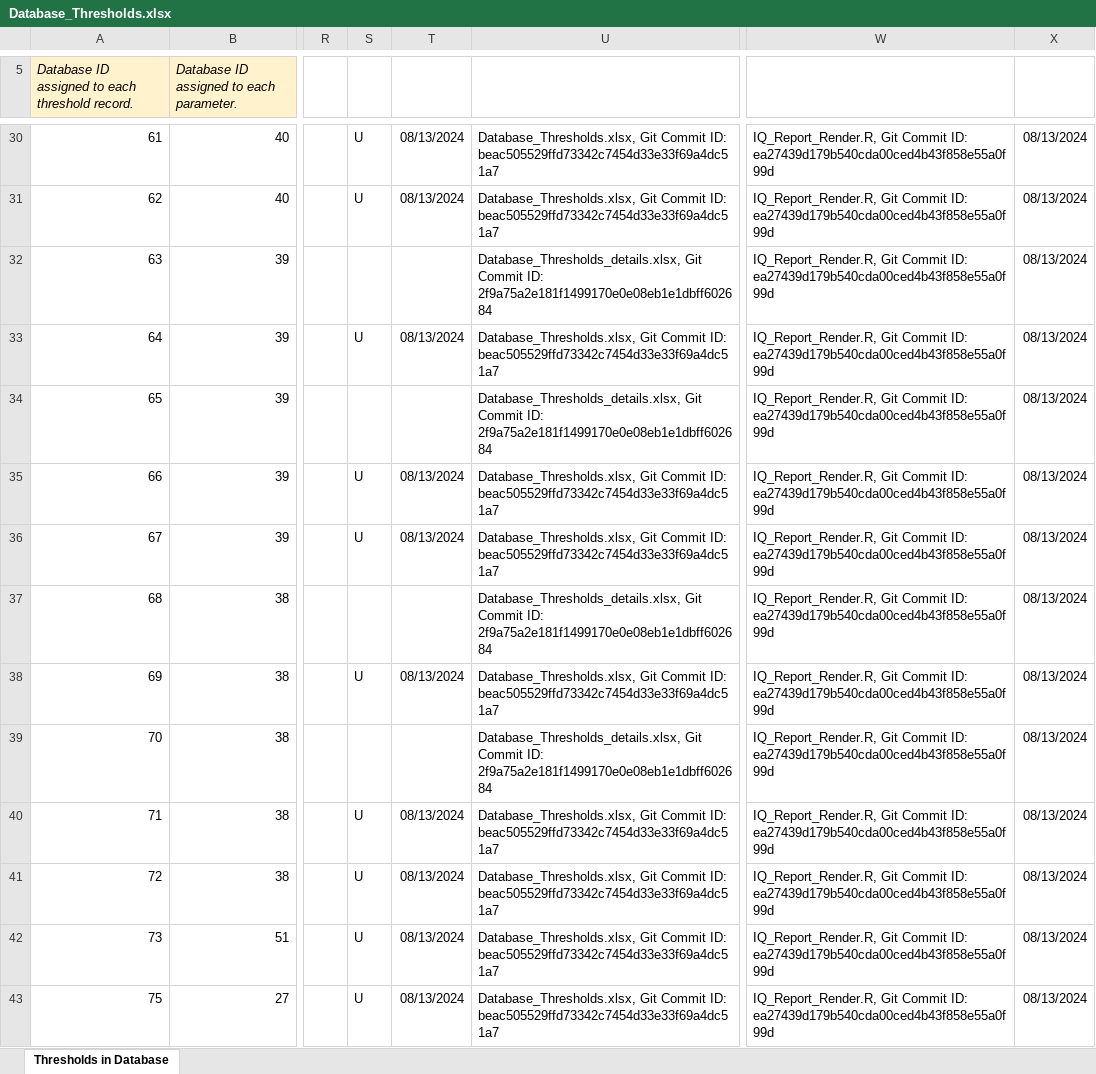
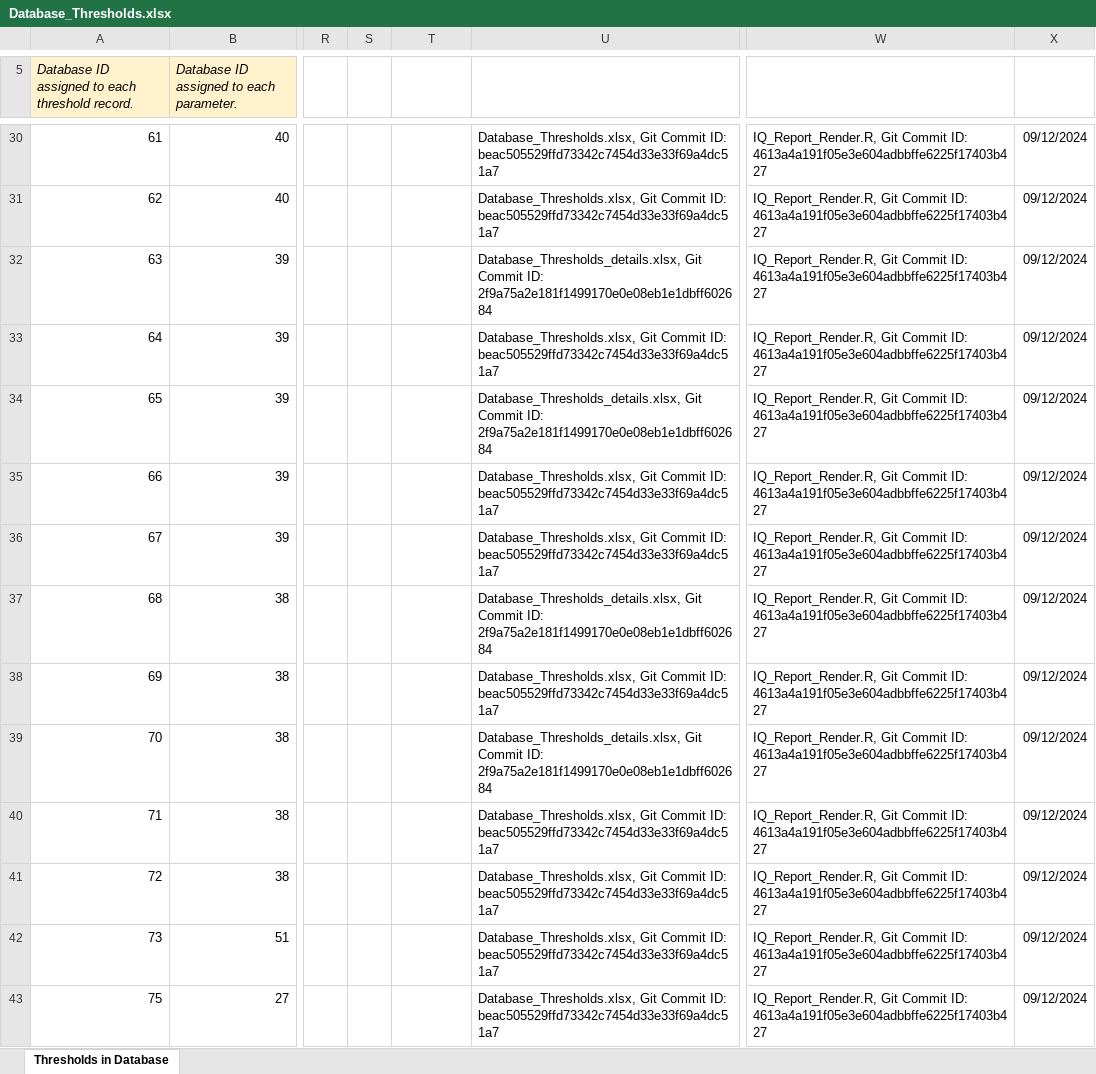
Before and after one commit to FloridaSEACAR/IndicatorQuantiles, an Excel workbook: output/ScriptResults/Database_Thresholds.xlsx, sheet Thresholds in Database, drawn as a sheet; only a part is shown, gaps mark what is left out; values as stored, in another font and other column widths than the file's, no borders; the diff covers the shown part only; the diff names each change by its address in the sheet, - before the commit and + after, or states it on an @@ line.

Commit message:
Updated Thresholds and Quantiles, 09-04-24 Combined Tables

```diff
--- a/output/ScriptResults/Database_Thresholds.xlsx (sheet Thresholds in Database)
+++ b/output/ScriptResults/Database_Thresholds.xlsx (sheet Thresholds in Database)
-S30:S31: U
+S30:S31: (empty)
-T30:T31: 08/13/2024
+T30:T31: (empty)
-W30:W43: …Commit ID: ea27439d179b540cda00ced4b43f858e55a0f99d
+W30:W43: …Commit ID: 4613a4a191f05e3e604adbbffe6225f17403b427
-X30:X43: 08/13/2024
+X30:X43: 09/12/2024
-S33: U
+S33: (empty)
-T33: 08/13/2024
+T33: (empty)
-S35:S36: U
+S35:S36: (empty)
-T35:T36: 08/13/2024
+T35:T36: (empty)
-S38: U
+S38: (empty)
-T38: 08/13/2024
+T38: (empty)
-S40:S43: U
+S40:S43: (empty)
-T40:T43: 08/13/2024
+T40:T43: (empty)
```
Also changed, not shown: 313 edited cells elsewhere in this sheet, 2 other files.
